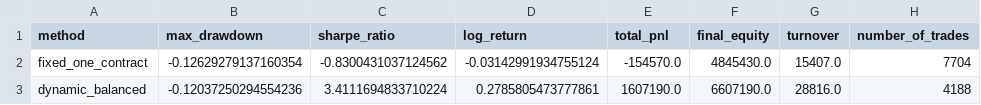
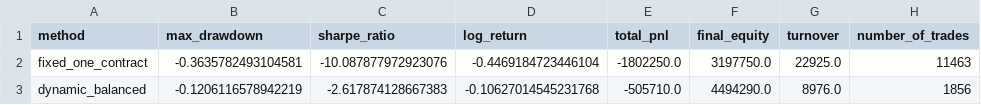
Before and after one commit to PeaHaWf/8020GroupProject, a CSV file: GRPO/outputs/risk_comparison.csv, drawn as a sheet.

```diff
--- a/GRPO/outputs/risk_comparison.csv
+++ b/GRPO/outputs/risk_comparison.csv
@@ -1,3 +1,3 @@
 method,max_drawdown,sharpe_ratio,log_return,total_pnl,final_equity,turnover,number_of_trades
-fixed_one_contract,-0.12629279137160354,-0.8300431037124562,-0.03142991934755124,-154570.0,4845430.0,15407.0,7704
-dynamic_balanced,-0.12037250294554236,3.4111694833710224,0.2785805473777861,1607190.0,6607190.0,28816.0,4188
+fixed_one_contract,-0.3635782493104581,-10.087877972923076,-0.4469184723446104,-1802250.0,3197750.0,22925.0,11463
+dynamic_balanced,-0.1206116578942219,-2.617874128667383,-0.10627014545231768,-505710.0,4494290.0,8976.0,1856
```
Also changed, not shown: GRPO/outputs/day_training_log.csv, GRPO/outputs/evaluation_results.csv, 17 other files.
